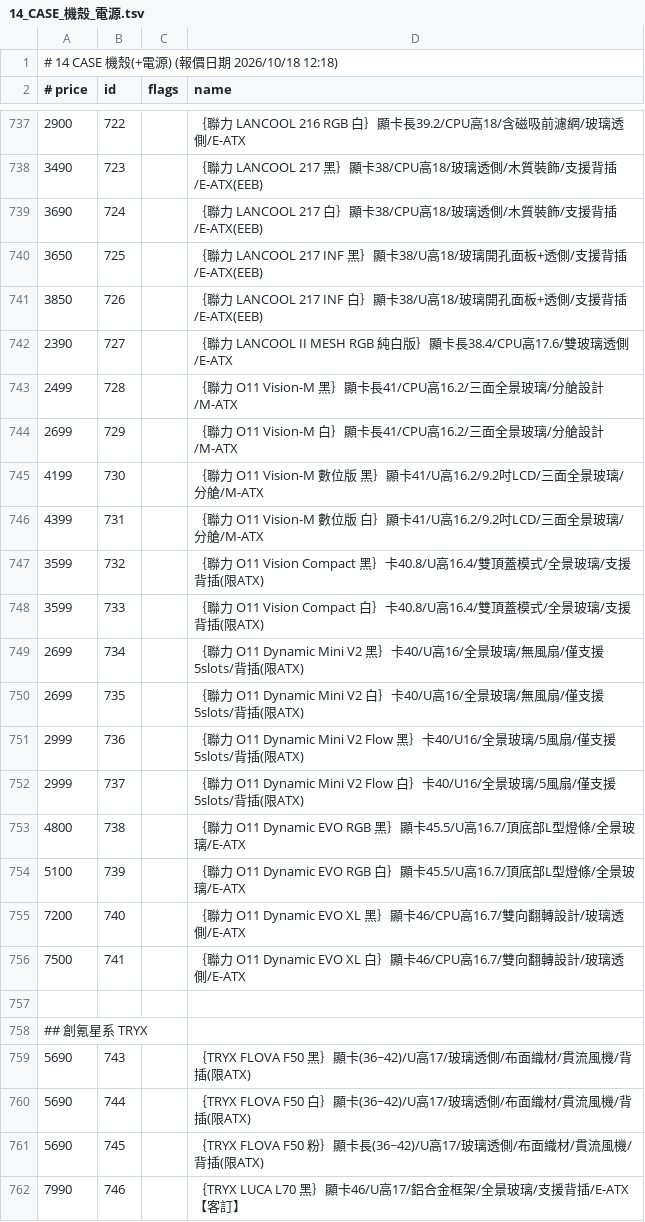
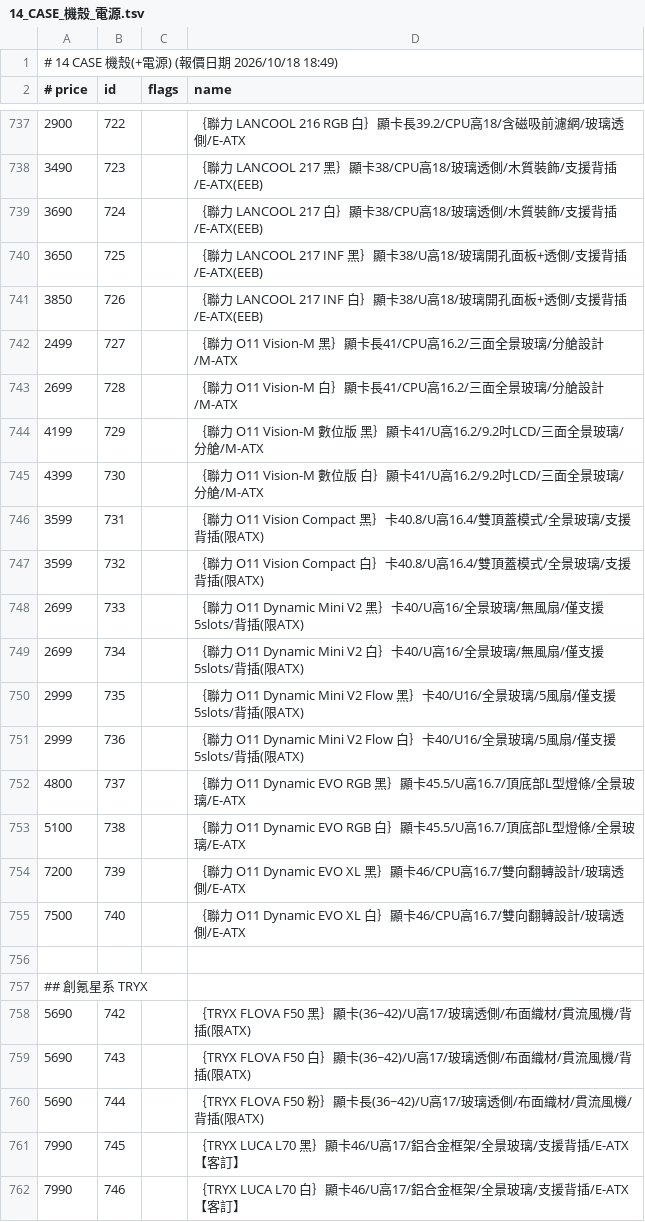
Before and after one commit to jakeuj/architect-pc-builder, a TSV file: data/by_category/14_CASE_機殼_電源.tsv, drawn as a sheet; only a part is shown, gaps mark what is left out; the diff covers the shown part only.

```diff
--- a/data/by_category/14_CASE_機殼_電源.tsv
+++ b/data/by_category/14_CASE_機殼_電源.tsv
@@ -1,2 +1,2 @@
-# 14 CASE 機殼(+電源)  (報價日期 2026/10/18 12:18)
+# 14 CASE 機殼(+電源)  (報價日期 2026/10/18 18:49)
 # price	id	flags	name
@@ -741,22 +741,22 @@
 3850	726		｛聯力 LANCOOL 217 INF 白｝顯卡38/U高18/玻璃開孔面板+透側/支援背插/E-ATX(EEB)
-2390	727		｛聯力 LANCOOL II MESH RGB 純白版｝顯卡長38.4/CPU高17.6/雙玻璃透側/E-ATX
-2499	728		｛聯力 O11 Vision-M 黑｝顯卡長41/CPU高16.2/三面全景玻璃/分艙設計/M-ATX
-2699	729		｛聯力 O11 Vision-M 白｝顯卡長41/CPU高16.2/三面全景玻璃/分艙設計/M-ATX
-4199	730		｛聯力 O11 Vision-M 數位版 黑｝顯卡41/U高16.2/9.2吋LCD/三面全景玻璃/分艙/M-ATX
-4399	731		｛聯力 O11 Vision-M 數位版 白｝顯卡41/U高16.2/9.2吋LCD/三面全景玻璃/分艙/M-ATX
-3599	732		｛聯力 O11 Vision Compact 黑｝卡40.8/U高16.4/雙頂蓋模式/全景玻璃/支援背插(限ATX)
-3599	733		｛聯力 O11 Vision Compact 白｝卡40.8/U高16.4/雙頂蓋模式/全景玻璃/支援背插(限ATX)
-2699	734		｛聯力 O11 Dynamic Mini V2 黑｝卡40/U高16/全景玻璃/無風扇/僅支援5slots/背插(限ATX)
-2699	735		｛聯力 O11 Dynamic Mini V2 白｝卡40/U高16/全景玻璃/無風扇/僅支援5slots/背插(限ATX)
-2999	736		｛聯力 O11 Dynamic Mini V2 Flow 黑｝卡40/U16/全景玻璃/5風扇/僅支援5slots/背插(限ATX)
-2999	737		｛聯力 O11 Dynamic Mini V2 Flow 白｝卡40/U16/全景玻璃/5風扇/僅支援5slots/背插(限ATX)
-4800	738		｛聯力 O11 Dynamic EVO RGB 黑｝顯卡45.5/U高16.7/頂底部L型燈條/全景玻璃/E-ATX
-5100	739		｛聯力 O11 Dynamic EVO RGB 白｝顯卡45.5/U高16.7/頂底部L型燈條/全景玻璃/E-ATX
-7200	740		｛聯力 O11 Dynamic EVO XL 黑｝顯卡46/CPU高16.7/雙向翻轉設計/玻璃透側/E-ATX
-7500	741		｛聯力 O11 Dynamic EVO XL 白｝顯卡46/CPU高16.7/雙向翻轉設計/玻璃透側/E-ATX
+2499	727		｛聯力 O11 Vision-M 黑｝顯卡長41/CPU高16.2/三面全景玻璃/分艙設計/M-ATX
+2699	728		｛聯力 O11 Vision-M 白｝顯卡長41/CPU高16.2/三面全景玻璃/分艙設計/M-ATX
+4199	729		｛聯力 O11 Vision-M 數位版 黑｝顯卡41/U高16.2/9.2吋LCD/三面全景玻璃/分艙/M-ATX
+4399	730		｛聯力 O11 Vision-M 數位版 白｝顯卡41/U高16.2/9.2吋LCD/三面全景玻璃/分艙/M-ATX
+3599	731		｛聯力 O11 Vision Compact 黑｝卡40.8/U高16.4/雙頂蓋模式/全景玻璃/支援背插(限ATX)
+3599	732		｛聯力 O11 Vision Compact 白｝卡40.8/U高16.4/雙頂蓋模式/全景玻璃/支援背插(限ATX)
+2699	733		｛聯力 O11 Dynamic Mini V2 黑｝卡40/U高16/全景玻璃/無風扇/僅支援5slots/背插(限ATX)
+2699	734		｛聯力 O11 Dynamic Mini V2 白｝卡40/U高16/全景玻璃/無風扇/僅支援5slots/背插(限ATX)
+2999	735		｛聯力 O11 Dynamic Mini V2 Flow 黑｝卡40/U16/全景玻璃/5風扇/僅支援5slots/背插(限ATX)
+2999	736		｛聯力 O11 Dynamic Mini V2 Flow 白｝卡40/U16/全景玻璃/5風扇/僅支援5slots/背插(限ATX)
+4800	737		｛聯力 O11 Dynamic EVO RGB 黑｝顯卡45.5/U高16.7/頂底部L型燈條/全景玻璃/E-ATX
+5100	738		｛聯力 O11 Dynamic EVO RGB 白｝顯卡45.5/U高16.7/頂底部L型燈條/全景玻璃/E-ATX
+7200	739		｛聯力 O11 Dynamic EVO XL 黑｝顯卡46/CPU高16.7/雙向翻轉設計/玻璃透側/E-ATX
+7500	740		｛聯力 O11 Dynamic EVO XL 白｝顯卡46/CPU高16.7/雙向翻轉設計/玻璃透側/E-ATX
 
 ## 創氪星系 TRYX
-5690	743		｛TRYX FLOVA F50 黑｝顯卡(36~42)/U高17/玻璃透側/布面織材/貫流風機/背插(限ATX)
-5690	744		｛TRYX FLOVA F50 白｝顯卡(36~42)/U高17/玻璃透側/布面織材/貫流風機/背插(限ATX)
-5690	745		｛TRYX FLOVA F50 粉｝顯卡長(36~42)/U高17/玻璃透側/布面織材/貫流風機/背插(限ATX)
-7990	746		｛TRYX LUCA L70 黑｝顯卡46/U高17/鋁合金框架/全景玻璃/支援背插/E-ATX【客訂】
+5690	742		｛TRYX FLOVA F50 黑｝顯卡(36~42)/U高17/玻璃透側/布面織材/貫流風機/背插(限ATX)
+5690	743		｛TRYX FLOVA F50 白｝顯卡(36~42)/U高17/玻璃透側/布面織材/貫流風機/背插(限ATX)
+5690	744		｛TRYX FLOVA F50 粉｝顯卡長(36~42)/U高17/玻璃透側/布面織材/貫流風機/背插(限ATX)
+7990	745		｛TRYX LUCA L70 黑｝顯卡46/U高17/鋁合金框架/全景玻璃/支援背插/E-ATX【客訂】
+7990	746		｛TRYX LUCA L70 白｝顯卡46/U高17/鋁合金框架/全景玻璃/支援背插/E-ATX【客訂】
```
Also changed, not shown: 1 added row, 2 removed rows and 65 edited cells elsewhere in this file, data/by_category/16_機殼風扇_機殼配件.tsv, data/by_category/17_鍵盤_鼠_搖桿_桌_椅.tsv, 32 other files.
